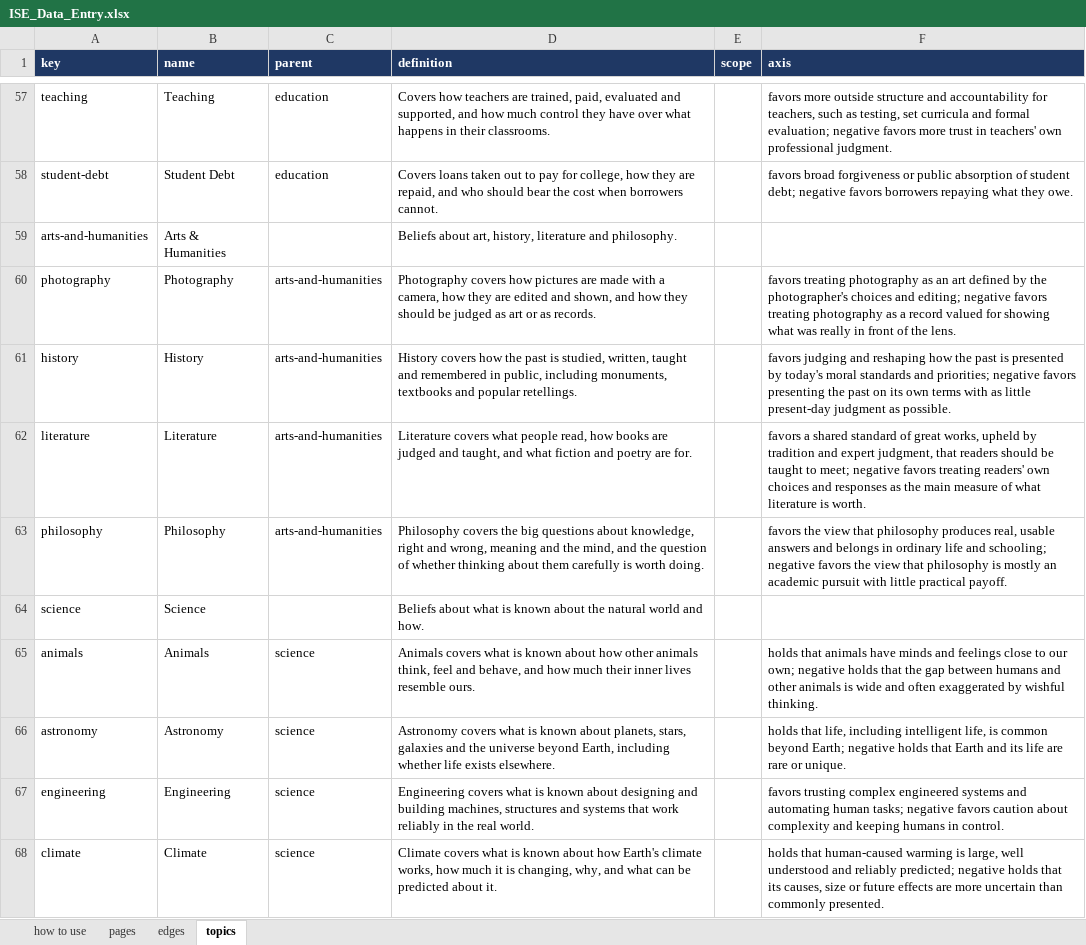
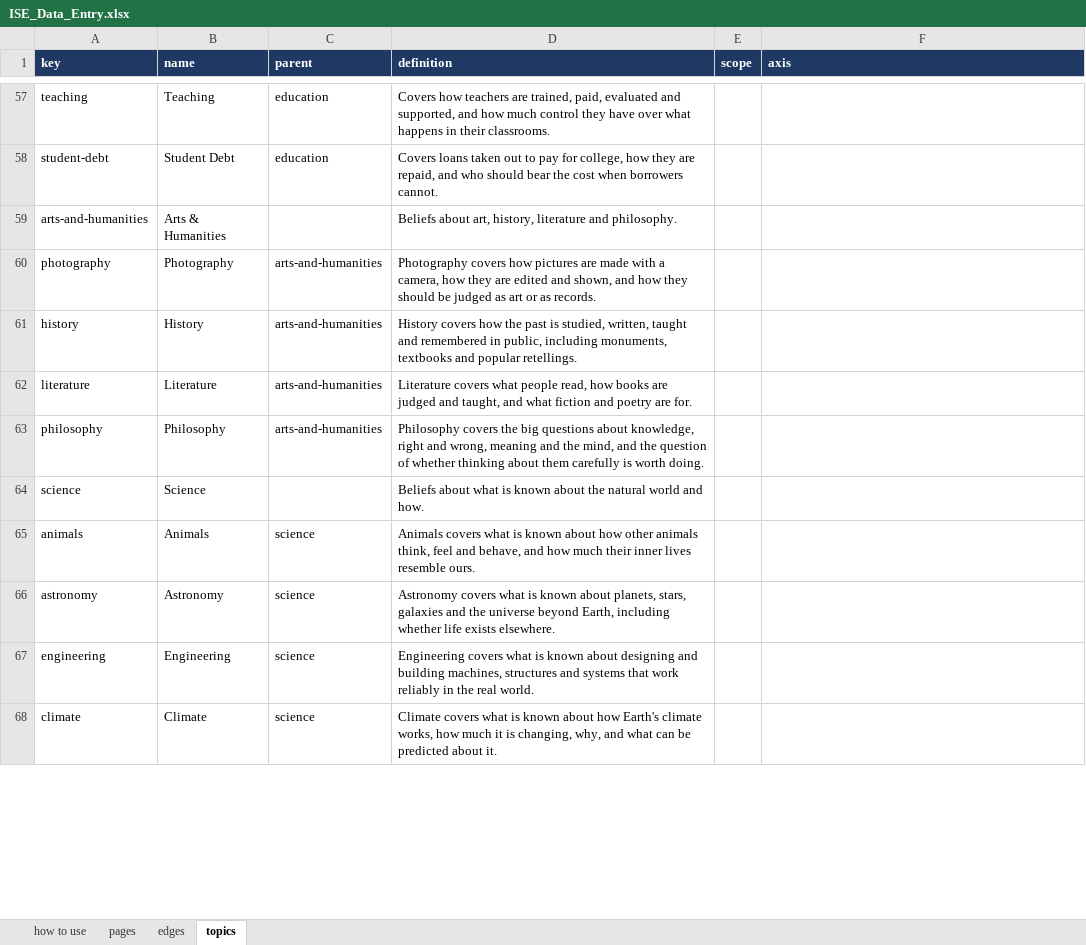
Before and after one commit to myklob/ideastockexchange, an Excel workbook: tools/static-site/ISE_Data_Entry.xlsx, sheet topics, drawn as a sheet; only a part is shown, gaps mark what is left out; values as stored, in another font and other column widths than the file's, no borders; the diff covers the shown part only; the diff names each change by its address in the sheet, - before the commit and + after, or states it on an @@ line.

```diff
--- a/tools/static-site/ISE_Data_Entry.xlsx (sheet topics)
+++ b/tools/static-site/ISE_Data_Entry.xlsx (sheet topics)
-F57 (axis): favors more outside structure and accountability for teachers, such as testing, set curricula and formal evaluation; negative favors more trust in teachers' own professional judgment.
+F57 (axis): (empty)
-F58 (axis): favors broad forgiveness or public absorption of student debt; negative favors borrowers repaying what they owe.
+F58 (axis): (empty)
-F60 (axis): favors treating photography as an art defined by the photographer's choices and editing; negative favors treating photography as a record valued for showing what was really in front of the lens.
+F60 (axis): (empty)
-F61 (axis): favors judging and reshaping how the past is presented by today's moral standards and priorities; negative favors presenting the past on its own terms with as little present-day judgment as possible.
+F61 (axis): (empty)
-F62 (axis): favors a shared standard of great works, upheld by tradition and expert judgment, that readers should be taught to meet; negative favors treating readers' own choices and responses as the main measure of what literature is worth.
+F62 (axis): (empty)
-F63 (axis): favors the view that philosophy produces real, usable answers and belongs in ordinary life and schooling; negative favors the view that philosophy is mostly an academic pursuit with little practical payoff.
+F63 (axis): (empty)
-F65 (axis): holds that animals have minds and feelings close to our own; negative holds that the gap between humans and other animals is wide and often exaggerated by wishful thinking.
+F65 (axis): (empty)
-F66 (axis): holds that life, including intelligent life, is common beyond Earth; negative holds that Earth and its life are rare or unique.
+F66 (axis): (empty)
-F67 (axis): favors trusting complex engineered systems and automating human tasks; negative favors caution about complexity and keeping humans in control.
+F67 (axis): (empty)
-F68 (axis): holds that human-caused warming is large, well understood and reliably predicted; negative holds that its causes, size or future effects are more uncertain than commonly presented.
+F68 (axis): (empty)
```
Also changed, not shown: 50 edited cells elsewhere in this sheet, 4 other files.
